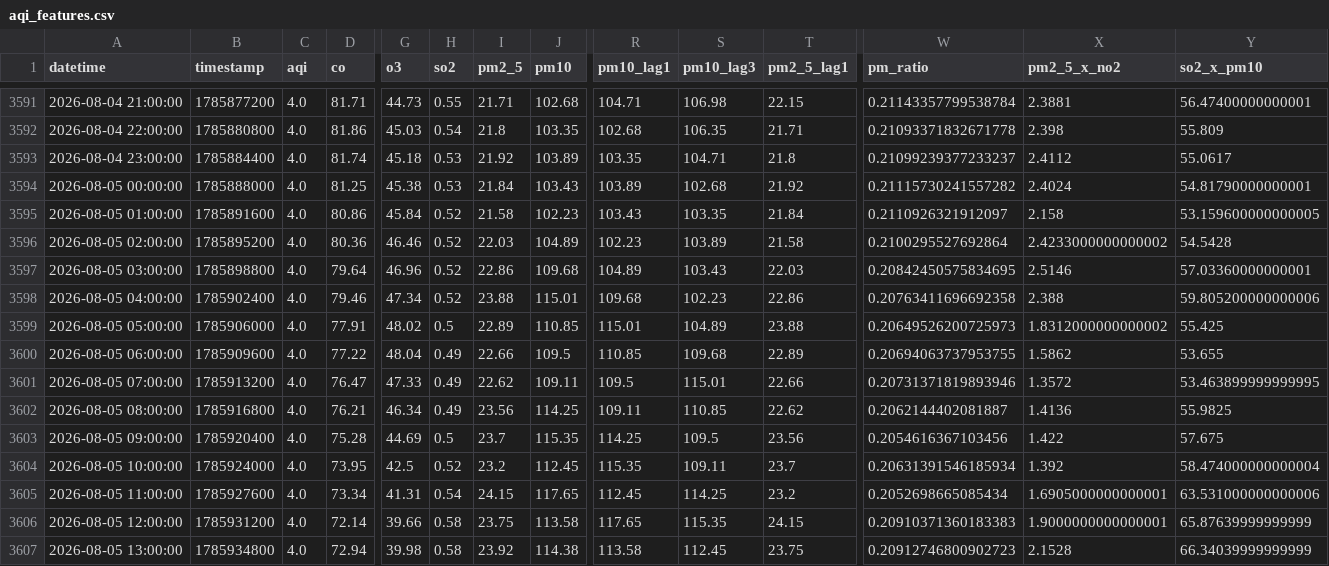
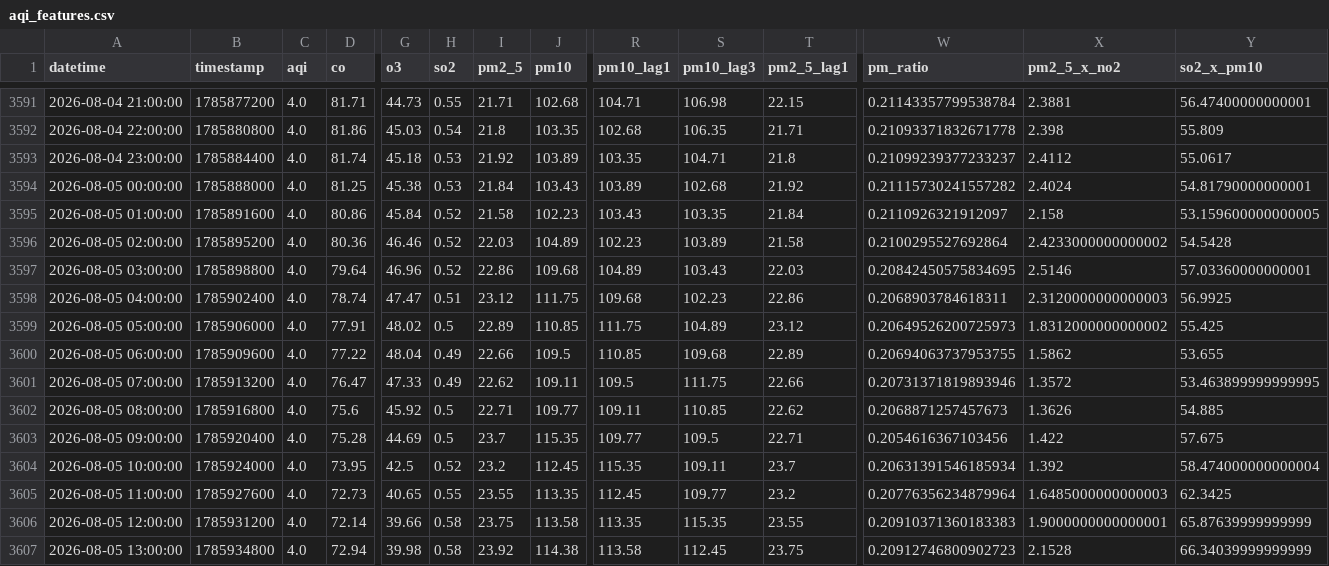
Before and after one commit to Uzicodr/AQI-Predictor-End-to-End-ML-Pipeline-, a CSV file: data/aqi_features.csv, drawn as a sheet; only a part is shown, gaps mark what is left out; the diff covers the shown part only; the diff names each change by its address in the sheet, - before the commit and + after, or states it on an @@ line.

```diff
--- a/data/aqi_features.csv
+++ b/data/aqi_features.csv
-D3598 (co): 79.46
+D3598 (co): 78.74
-G3598 (o3): 47.34
+G3598 (o3): 47.47
-H3598 (so2): 0.52
+H3598 (so2): 0.51
-I3598 (pm2_5): 23.88
+I3598 (pm2_5): 23.12
-J3598 (pm10): 115.01
+J3598 (pm10): 111.75
-W3598 (pm_ratio): 0.20763411696692358
+W3598 (pm_ratio): 0.2068903784618311
-X3598 (pm2_5_x_no2): 2.388
+X3598 (pm2_5_x_no2): 2.3120000000000003
-Y3598 (so2_x_pm10): 59.805200000000006
+Y3598 (so2_x_pm10): 56.9925
-R3599 (pm10_lag1): 115.01
+R3599 (pm10_lag1): 111.75
-T3599 (pm2_5_lag1): 23.88
+T3599 (pm2_5_lag1): 23.12
-S3601 (pm10_lag3): 115.01
+S3601 (pm10_lag3): 111.75
-D3602 (co): 76.21
+D3602 (co): 75.6
-G3602 (o3): 46.34
+G3602 (o3): 45.92
-H3602 (so2): 0.49
+H3602 (so2): 0.5
-I3602 (pm2_5): 23.56
+I3602 (pm2_5): 22.71
-J3602 (pm10): 114.25
+J3602 (pm10): 109.77
-W3602 (pm_ratio): 0.2062144402081887
+W3602 (pm_ratio): 0.2068871257457673
-X3602 (pm2_5_x_no2): 1.4136
+X3602 (pm2_5_x_no2): 1.3626
-Y3602 (so2_x_pm10): 55.9825
+Y3602 (so2_x_pm10): 54.885
-R3603 (pm10_lag1): 114.25
+R3603 (pm10_lag1): 109.77
-T3603 (pm2_5_lag1): 23.56
+T3603 (pm2_5_lag1): 22.71
-D3605 (co): 73.34
+D3605 (co): 72.73
-G3605 (o3): 41.31
+G3605 (o3): 40.65
-H3605 (so2): 0.54
+H3605 (so2): 0.55
-I3605 (pm2_5): 24.15
+I3605 (pm2_5): 23.55
-J3605 (pm10): 117.65
+J3605 (pm10): 113.35
-S3605 (pm10_lag3): 114.25
+S3605 (pm10_lag3): 109.77
-W3605 (pm_ratio): 0.2052698665085434
+W3605 (pm_ratio): 0.20776356234879964
-X3605 (pm2_5_x_no2): 1.6905000000000001
+X3605 (pm2_5_x_no2): 1.6485000000000003
-Y3605 (so2_x_pm10): 63.531000000000006
+Y3605 (so2_x_pm10): 62.3425
-R3606 (pm10_lag1): 117.65
+R3606 (pm10_lag1): 113.35
-T3606 (pm2_5_lag1): 24.15
+T3606 (pm2_5_lag1): 23.55
```
Also changed, not shown: 1 added row and 34 edited cells elsewhere in this file, data/aqi_data.csv.
